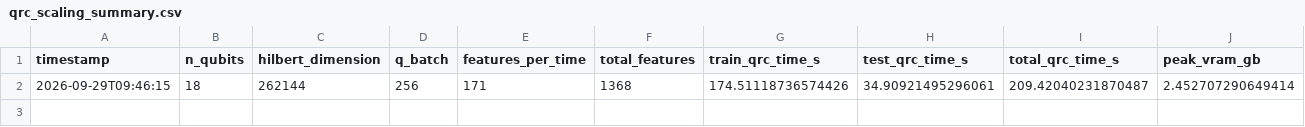
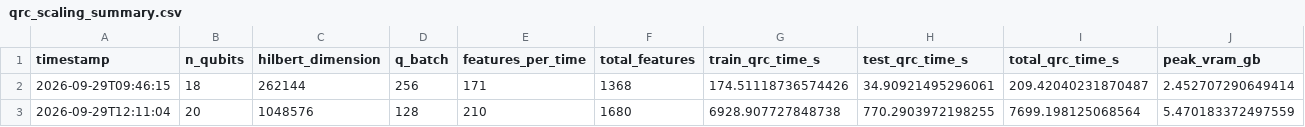
Before and after one commit to Adan1210/QML, a CSV file: results/qrc_scaling_summary.csv, drawn as a sheet; only a part is shown; rows hold the shown columns only; the diff names each change by its address in the sheet, - before the commit and + after, or states it on an @@ line.

```diff
--- a/results/qrc_scaling_summary.csv
+++ b/results/qrc_scaling_summary.csv
+row 3: 2026-09-29T12:11:04 | 20 | 1048576 | 128 | 210 | 1680 | 6928.907727848738 | 770.2903972198255 | 7699.198125068564 | 5.470183372497559
```
Also changed, not shown: 3 other files.
